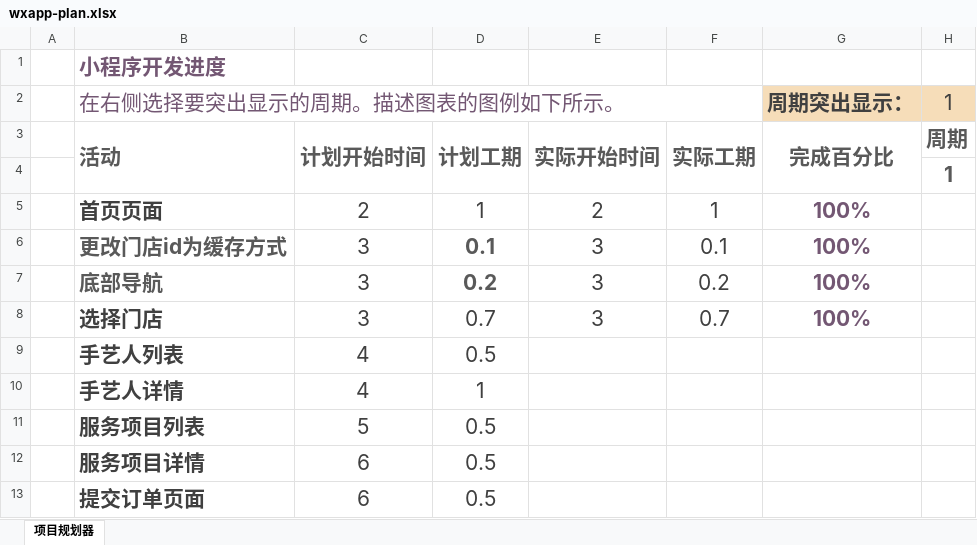
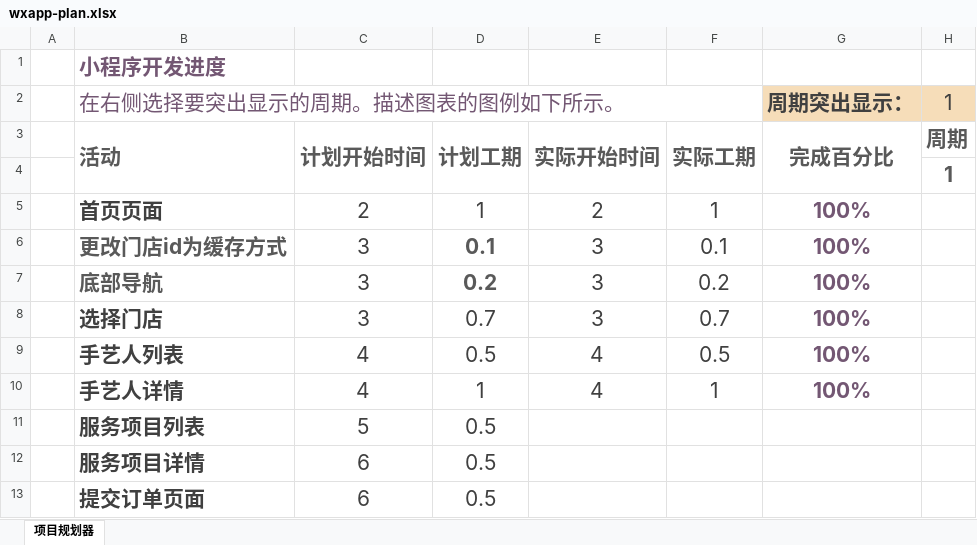
Before and after one commit to sxting/juniu-wxapp, an Excel workbook: doc/wxapp-plan.xlsx, sheet 项目规划器, drawn as a sheet; only a part is shown; values as stored, in another font and other column widths than the file's, no borders; conditional formats not drawn; the diff names each change by its address in the sheet, - before the commit and + after, or states it on an @@ line.

```diff
--- a/doc/wxapp-plan.xlsx (sheet 项目规划器)
+++ b/doc/wxapp-plan.xlsx (sheet 项目规划器)
-E9:E10: (empty)
+E9:E10: 4
-F9: (empty)
+F9: 0.5
-G9:G10 (周期突出显示：): (empty)
+G9:G10 (周期突出显示：): 100%
-F10: (empty)
+F10: 1
```
Also changed, not shown: 14 other files.
